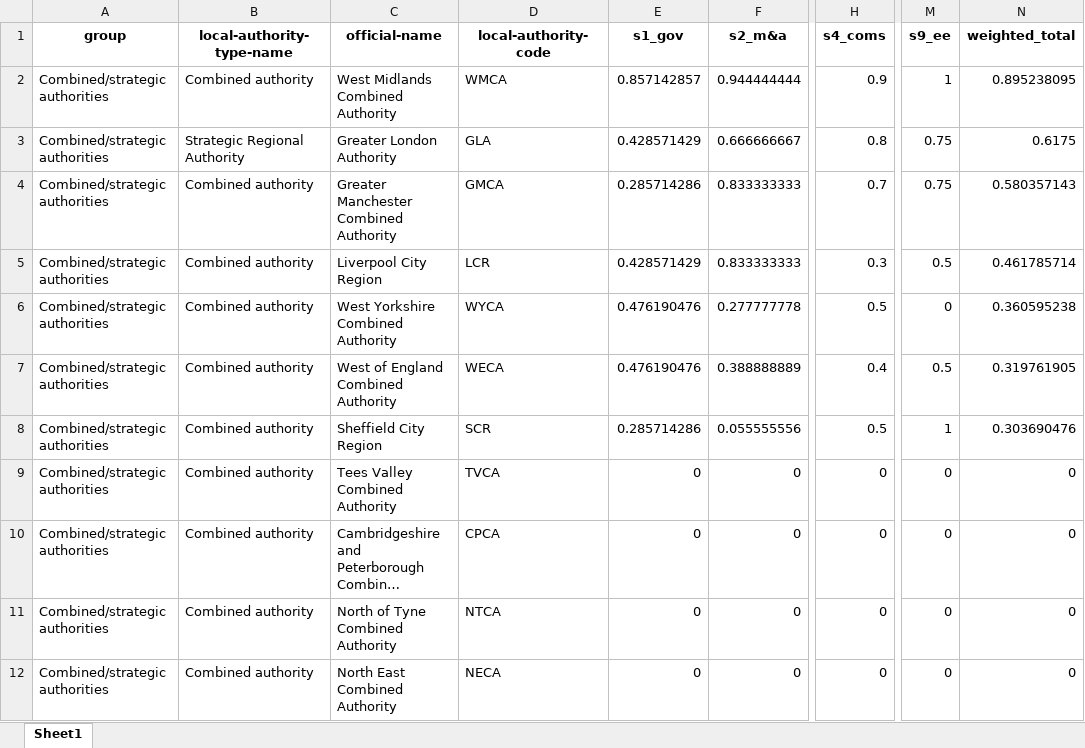
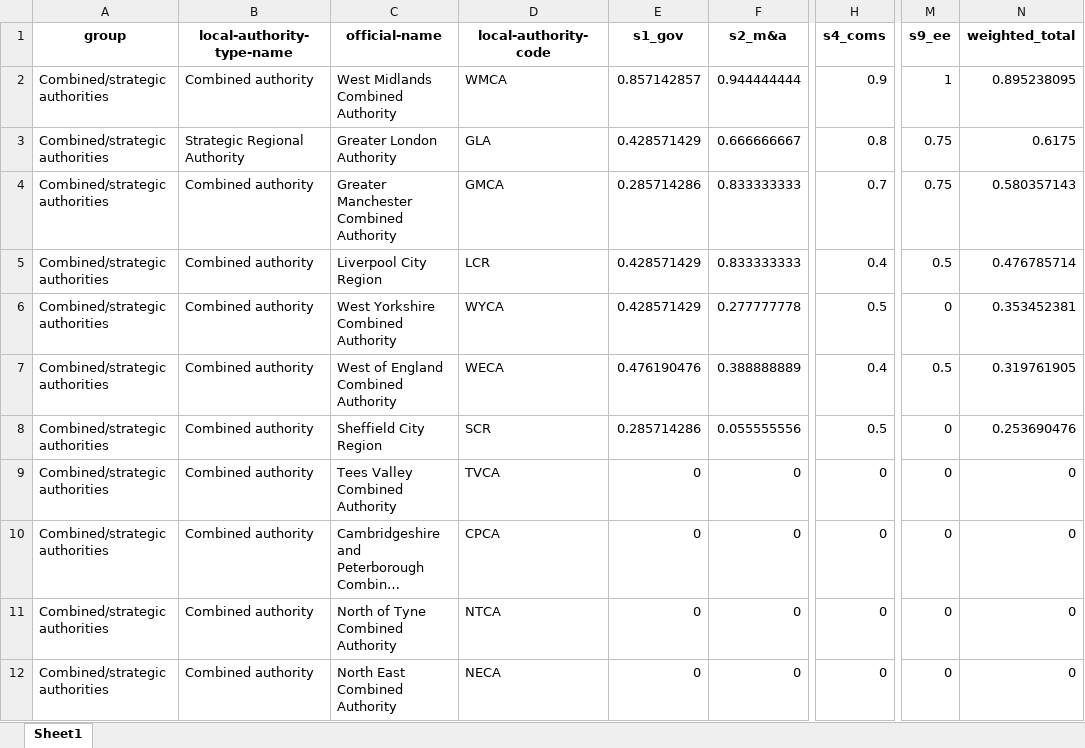
Before and after one commit to mysociety/climate_scorecard_data, an Excel workbook: 2021/combined_strategic_authorities.xlsx, sheet Sheet1, drawn as a sheet; only a part is shown, gaps mark what is left out; long unchanged cells end in …; values as stored, in another font and other column widths than the file's, no borders; the diff names each change by its address in the sheet, - before the commit and + after, or states it on an @@ line.

```diff
--- a/2021/combined_strategic_authorities.xlsx (sheet Sheet1)
+++ b/2021/combined_strategic_authorities.xlsx (sheet Sheet1)
-H5 (s4_coms): 0.3
+H5 (s4_coms): 0.4
-N5 (weighted_total): 0.461785714
+N5 (weighted_total): 0.476785714
-E6 (s1_gov): 0.476190476
+E6 (s1_gov): 0.428571429
-N6 (weighted_total): 0.360595238
+N6 (weighted_total): 0.353452381
-M8 (s9_ee): 1
+M8 (s9_ee): 0
-N8 (weighted_total): 0.303690476
+N8 (weighted_total): 0.253690476
```
Also changed, not shown: 2021/county_councils.xlsx, 2021/district_councils.xlsx, 6 other files.
